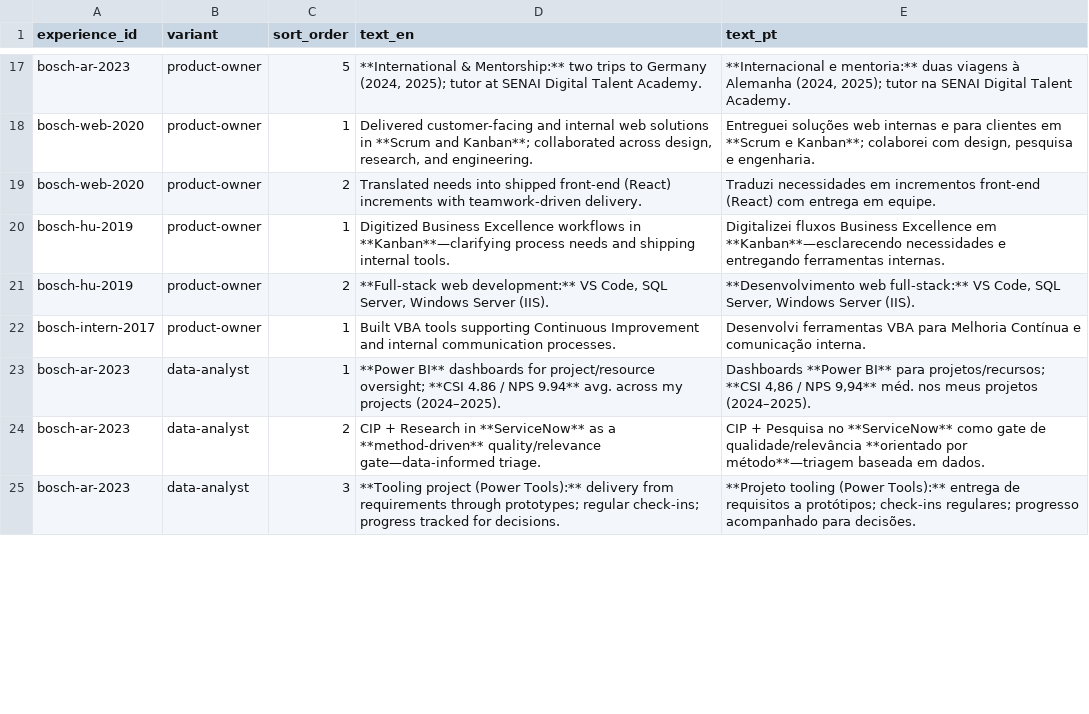
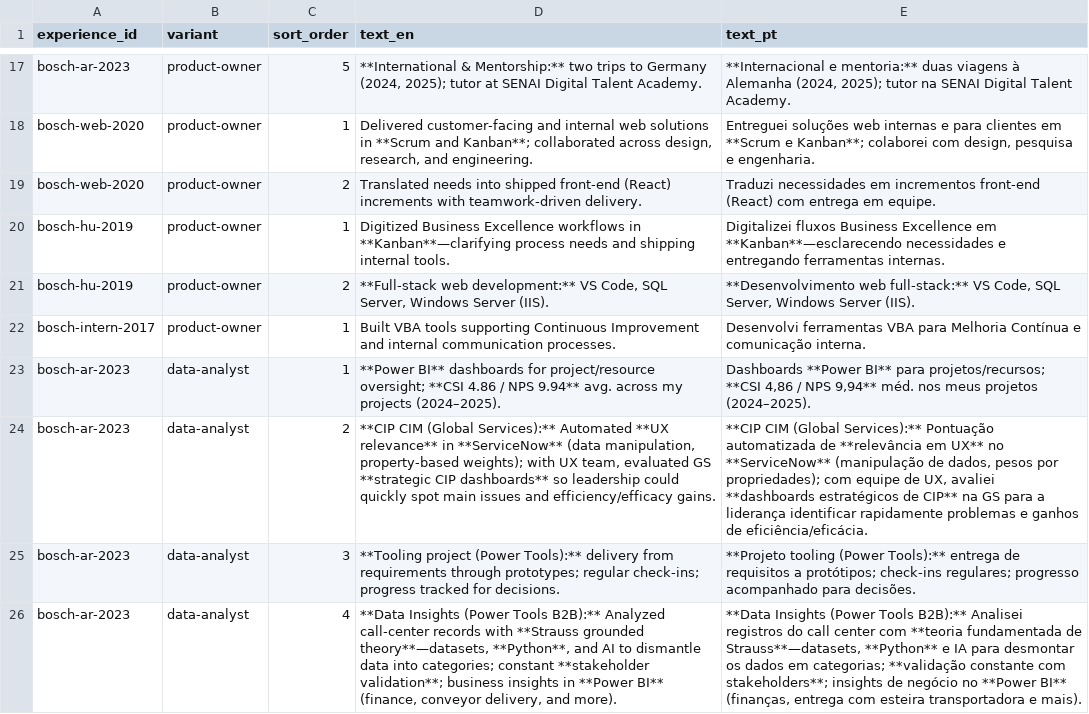
Before and after one commit to duducm2/my-personal-repo, a CSV file: my-data/canonical/experience_bullets.csv, drawn as a sheet; only a part is shown, gaps mark what is left out; the diff covers the shown part only; the diff names each change by its address in the sheet, - before the commit and + after, or states it on an @@ line.

```diff
--- a/my-data/canonical/experience_bullets.csv
+++ b/my-data/canonical/experience_bullets.csv
-D24 (text_en): CIP + Research in **ServiceNow** as a **method-driven** quality/relevance gate—data-informed triage.
+D24 (text_en): **CIP CIM (Global Services):** Automated **UX relevance** in **ServiceNow** (data manipulation, property-based weights); with UX team, evaluated GS **strategic CIP dashboards** so leadership could quickly spot main issues and efficiency/efficacy gains.
-E24 (text_pt): CIP + Pesquisa no **ServiceNow** como gate de qualidade/relevância **orientado por método**—triagem baseada em dados.
+E24 (text_pt): **CIP CIM (Global Services):** Pontuação automatizada de **relevância em UX** no **ServiceNow** (manipulação de dados, pesos por propriedades); com equipe de UX, avaliei **dashboards estratégicos de CIP** na GS para a liderança identificar rapidamente problemas e ganhos de eficiência/eficácia.
+row 26: bosch-ar-2023 | data-analyst | 4 | **Data Insights (Power Tools B2B):** Analyzed call-center records with **Strauss grounded theory**—datasets, **Python**, and AI to dismantle data into categories; constant **stakeholder validation**; business insights in **Power BI** (finance, conveyor delivery, and more). | **Data Insights (Power Tools B2B):** Analisei registros do call center com **teoria fundamentada de Strauss**—datasets, **Python** e IA para desmontar os dados em categorias; **validação constante com stakeholders**; insights de negócio no **Power BI** (finanças, entrega com esteira transportadora e mais).
```
Also changed, not shown: 7 edited cells elsewhere in this file, my-data/canonical/narratives.csv, my-data/canonical/projects.csv, 38 other files.
